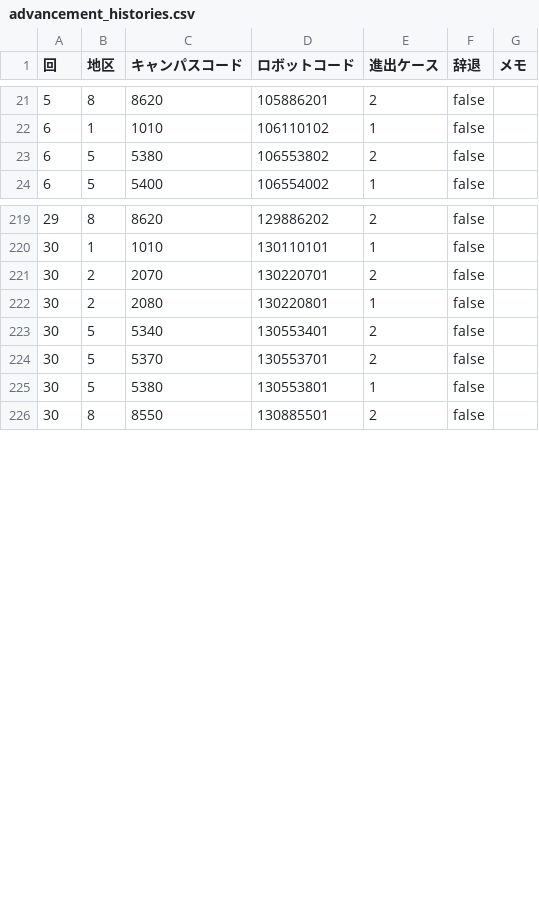
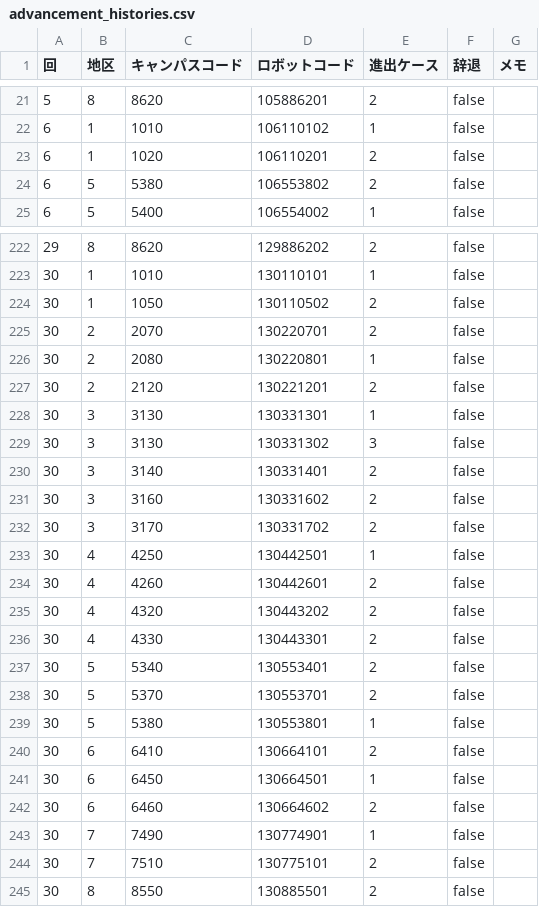
Before and after one commit to kosen-robocon-db/kosen-robocon-db, a CSV file: db/seeds/csv/advancement_histories.csv, drawn as a sheet; only a part is shown, gaps mark what is left out; the diff covers the shown part only.

```diff
--- a/db/seeds/csv/advancement_histories.csv
+++ b/db/seeds/csv/advancement_histories.csv
@@ -22,2 +22,3 @@
 "6","1","1010","106110102","1","false",""
+"6","1","1020","106110201","2","false",""
 "6","5","5380","106553802","2","false",""
@@ -220,4 +223,15 @@
 "30","1","1010","130110101","1","false",""
+"30","1","1050","130110502","2","false",""
 "30","2","2070","130220701","2","false",""
 "30","2","2080","130220801","1","false",""
+"30","2","2120","130221201","2","false",""
+"30","3","3130","130331301","1","false",""
+"30","3","3130","130331302","3","false",""
+"30","3","3140","130331401","2","false",""
+"30","3","3160","130331602","2","false",""
+"30","3","3170","130331702","2","false",""
+"30","4","4250","130442501","1","false",""
+"30","4","4260","130442601","2","false",""
+"30","4","4320","130443202","2","false",""
+"30","4","4330","130443301","2","false",""
 "30","5","5340","130553401","2","false",""
@@ -225,2 +239,7 @@
 "30","5","5380","130553801","1","false",""
+"30","6","6410","130664101","2","false",""
+"30","6","6450","130664501","1","false",""
+"30","6","6460","130664602","2","false",""
+"30","7","7490","130774901","1","false",""
+"30","7","7510","130775101","2","false",""
 "30","8","8550","130885501","2","false",""
```
Also changed, not shown: 2 added rows elsewhere in this file, db/seeds/csv/prize_histories.csv, db/seeds/csv/robots.csv.
